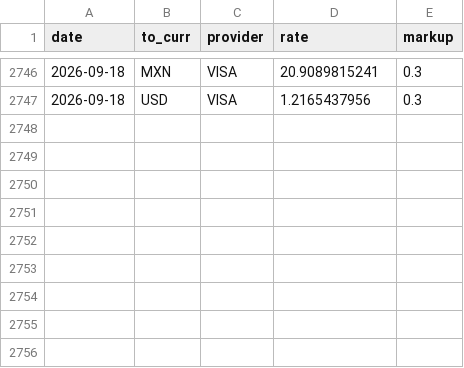
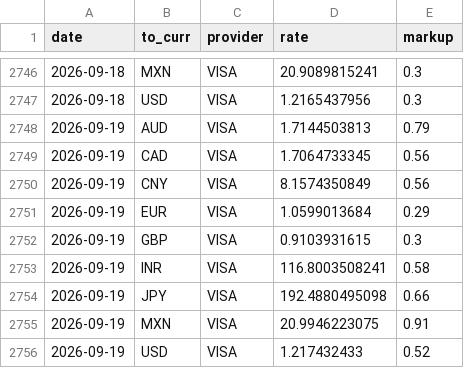
Before and after one commit to avishj/ForexRadar, a CSV file: db/CHF/2026.csv, drawn as a sheet; only a part is shown, gaps mark what is left out; the diff names each change by its address in the sheet, - before the commit and + after, or states it on an @@ line.

```diff
--- a/db/CHF/2026.csv
+++ b/db/CHF/2026.csv
+row 2748: 2026-09-19 | AUD | VISA | 1.7144503813 | 0.79
+row 2749: 2026-09-19 | CAD | VISA | 1.7064733345 | 0.56
+row 2750: 2026-09-19 | CNY | VISA | 8.1574350849 | 0.56
+row 2751: 2026-09-19 | EUR | VISA | 1.0599013684 | 0.29
+row 2752: 2026-09-19 | GBP | VISA | 0.9103931615 | 0.3
+row 2753: 2026-09-19 | INR | VISA | 116.8003508241 | 0.58
+row 2754: 2026-09-19 | JPY | VISA | 192.4880495098 | 0.66
+row 2755: 2026-09-19 | MXN | VISA | 20.9946223075 | 0.91
+row 2756: 2026-09-19 | USD | VISA | 1.217432433 | 0.52
```
Also changed, not shown: db/CAD/2026.csv, db/EUR/2026.csv, 37 other files.
